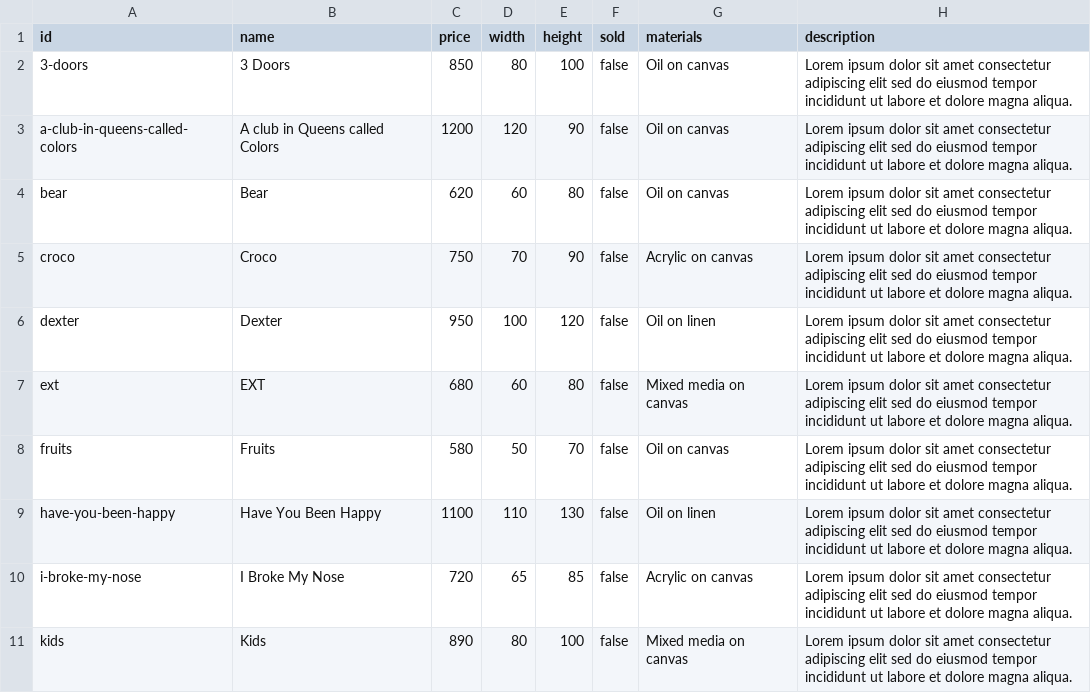
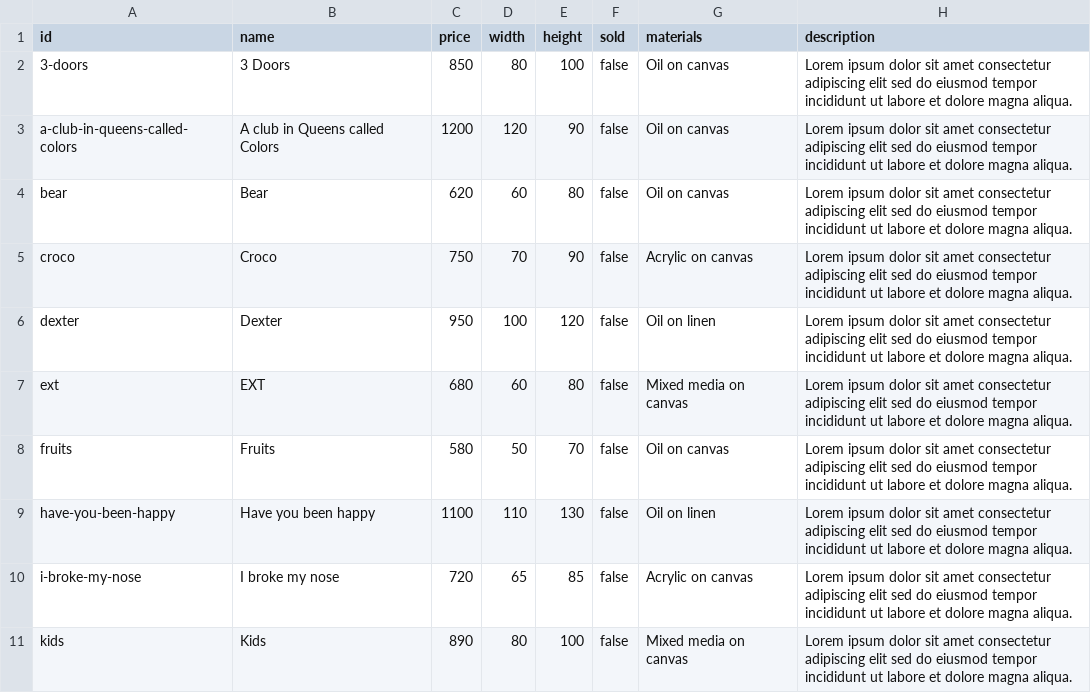
Before and after one commit to BadBadGones/dejvivandeveire, a CSV file: paintings.csv, drawn as a sheet.

Commit message:
Update paintings.csv

```diff
--- a/paintings.csv
+++ b/paintings.csv
@@ -8,4 +8,4 @@ ext,EXT,680,60,80,false,Mixed media on canvas,Lorem ipsum dolor sit amet consect
 fruits,Fruits,580,50,70,false,Oil on canvas,Lorem ipsum dolor sit amet consectetur adipiscing elit sed do eiusmod tempor incididunt ut labore et dolore magna aliqua.
-have-you-been-happy,Have You Been Happy,1100,110,130,false,Oil on linen,Lorem ipsum dolor sit amet consectetur adipiscing elit sed do eiusmod tempor incididunt ut labore et dolore magna aliqua.
-i-broke-my-nose,I Broke My Nose,720,65,85,false,Acrylic on canvas,Lorem ipsum dolor sit amet consectetur adipiscing elit sed do eiusmod tempor incididunt ut labore et dolore magna aliqua.
+have-you-been-happy,Have you been happy,1100,110,130,false,Oil on linen,Lorem ipsum dolor sit amet consectetur adipiscing elit sed do eiusmod tempor incididunt ut labore et dolore magna aliqua.
+i-broke-my-nose,I broke my nose,720,65,85,false,Acrylic on canvas,Lorem ipsum dolor sit amet consectetur adipiscing elit sed do eiusmod tempor incididunt ut labore et dolore magna aliqua.
 kids,Kids,890,80,100,false,Mixed media on canvas,Lorem ipsum dolor sit amet consectetur adipiscing elit sed do eiusmod tempor incididunt ut labore et dolore magna aliqua.
```
